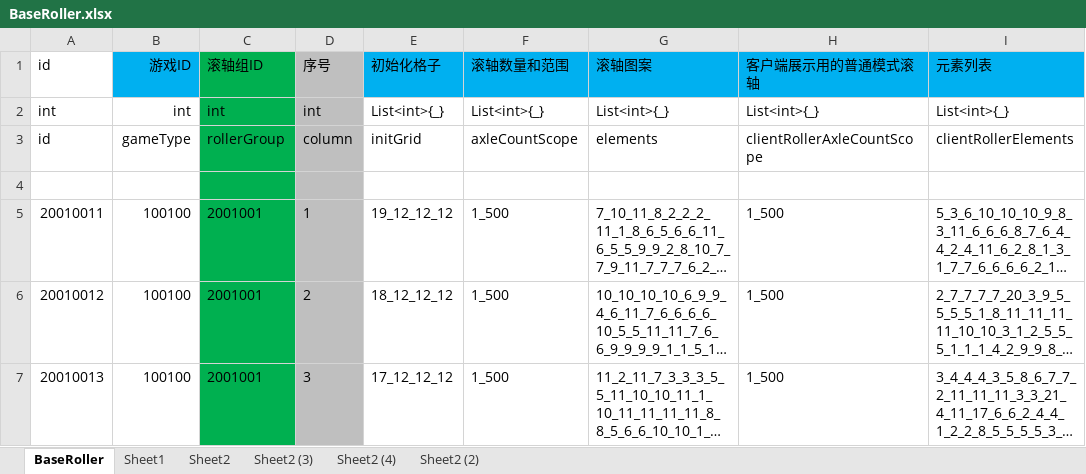
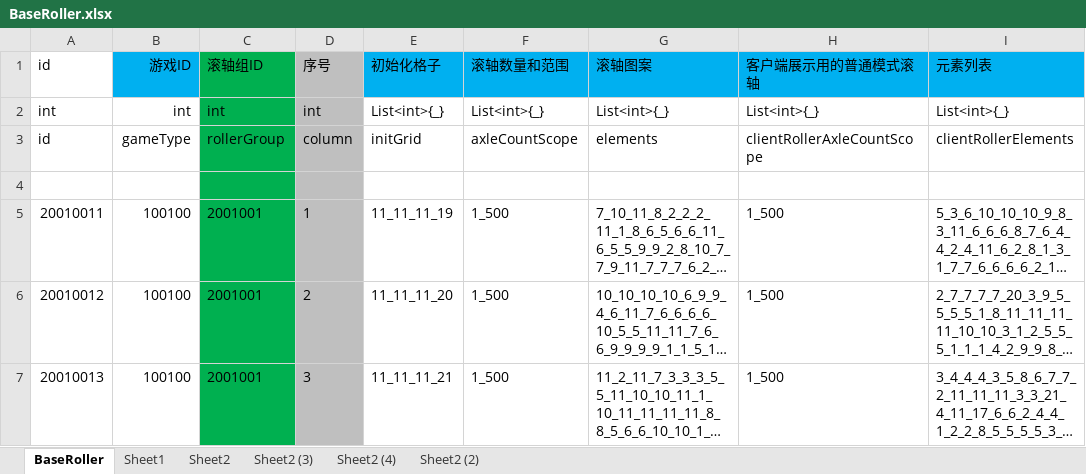
Before and after one commit to yanhailong/jjj_server, an Excel workbook: slots/resources/sample/BaseRoller.xlsx, sheet BaseRoller, drawn as a sheet; only a part is shown; long unchanged cells end in …; values as stored, in another font and other column widths than the file's, no borders; the diff covers the shown part only; the diff names each change by its address in the sheet, - before the commit and + after, or states it on an @@ line.

```diff
--- a/slots/resources/sample/BaseRoller.xlsx (sheet BaseRoller)
+++ b/slots/resources/sample/BaseRoller.xlsx (sheet BaseRoller)
-E5 (初始化格子): 19_12_12_12
+E5 (初始化格子): 11_11_11_19
-E6 (初始化格子): 18_12_12_12
+E6 (初始化格子): 11_11_11_20
-E7 (初始化格子): 17_12_12_12
+E7 (初始化格子): 11_11_11_21
```
Also changed, not shown: 7 edited cells elsewhere in this sheet, sheet Sheet2 (4), sheet Sheet2 (3), sheet Sheet2, hall/resources/sample/condition.xlsx, poker/resources/sample/condition.xlsx, 8 other files.
